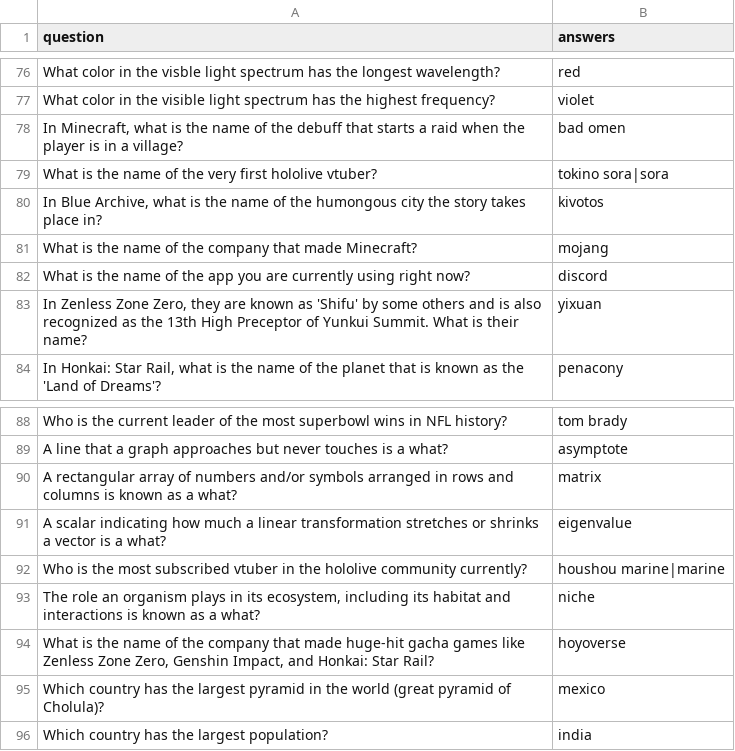
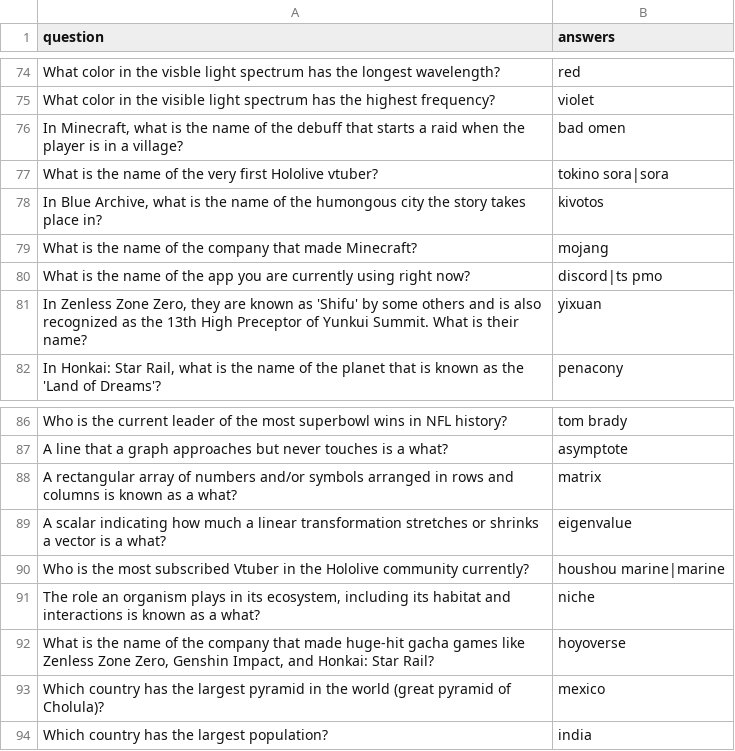
Before and after one commit to LordStarship/b1jou, a CSV file: trivia_sheet.csv, drawn as a sheet; only a part is shown, gaps mark what is left out; the diff covers the shown part only.

```diff
--- a/trivia_sheet.csv
+++ b/trivia_sheet.csv
@@ -78,6 +76,6 @@ question,answers
 "In Minecraft, what is the name of the debuff that starts a raid when the player is in a village?","bad omen"
-"What is the name of the very first hololive vtuber?","tokino sora|sora"
+"What is the name of the very first Hololive vtuber?","tokino sora|sora"
 "In Blue Archive, what is the name of the humongous city the story takes place in?","kivotos"
 "What is the name of the company that made Minecraft?","mojang"
-"What is the name of the app you are currently using right now?","discord"
+"What is the name of the app you are currently using right now?","discord|ts pmo"
 "In Zenless Zone Zero, they are known as 'Shifu' by some others and is also recognized as the 13th High Preceptor of Yunkui Summit. What is their name?","yixuan"
@@ -91,3 +89,3 @@ question,answers
 "A scalar indicating how much a linear transformation stretches or shrinks a vector is a what?","eigenvalue"
-"Who is the most subscribed vtuber in the hololive community currently?","houshou marine|marine"
+"Who is the most subscribed Vtuber in the Hololive community currently?","houshou marine|marine"
 "The role an organism plays in its ecosystem, including its habitat and interactions is known as a what?","niche"
```
Also changed, not shown: 2 removed rows and 22 edited cells elsewhere in this file, 2 other files.
